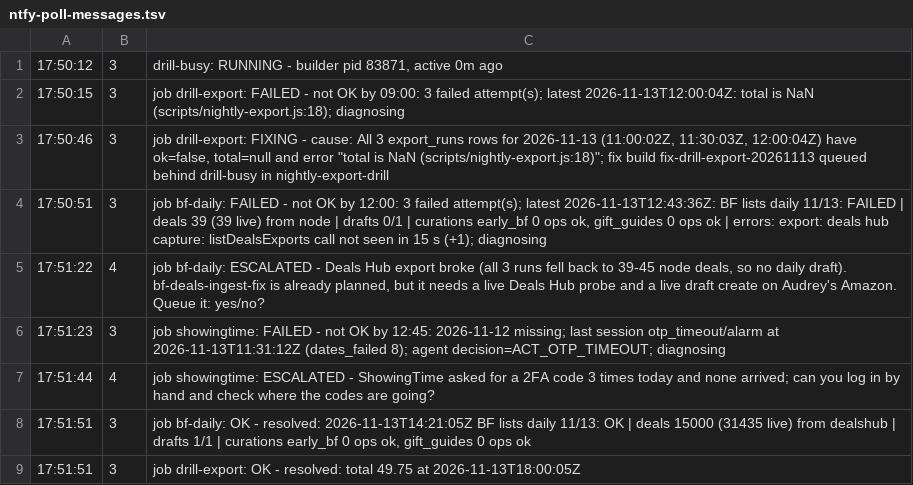
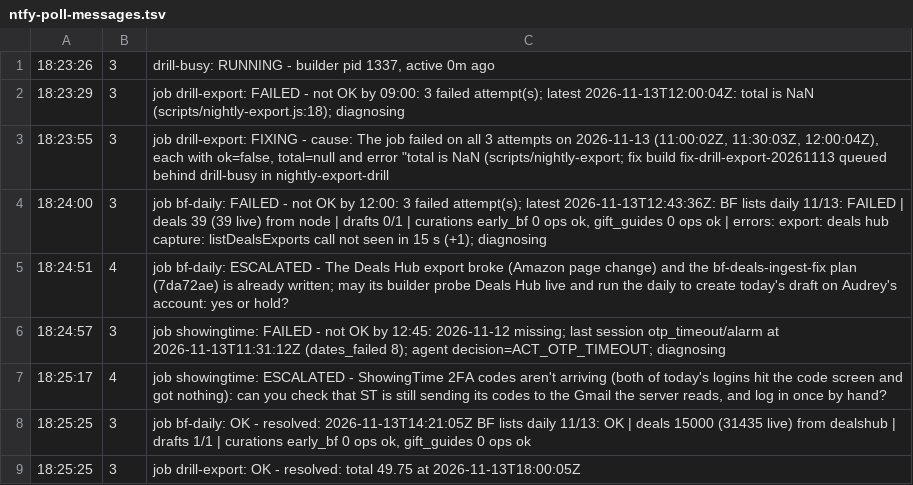
Before and after one commit to uncommonagent/walkaway-cli, a TSV file: handoff/supervisor-v2-jobs-evidence/ac3-drill/ntfy-poll-messages.tsv, drawn as a sheet.

```diff
--- a/handoff/supervisor-v2-jobs-evidence/ac3-drill/ntfy-poll-messages.tsv
+++ b/handoff/supervisor-v2-jobs-evidence/ac3-drill/ntfy-poll-messages.tsv
@@ -1,9 +1,9 @@
-17:50:12	3	drill-busy: RUNNING - builder pid 83871, active 0m ago
-17:50:15	3	job drill-export: FAILED - not OK by 09:00: 3 failed attempt(s); latest 2026-11-13T12:00:04Z: total is NaN (scripts/nightly-export.js:18); diagnosing
-17:50:46	3	job drill-export: FIXING - cause: All 3 export_runs rows for 2026-11-13 (11:00:02Z, 11:30:03Z, 12:00:04Z) have ok=false, total=null and error "total is NaN (scripts/nightly-export.js:18)"; fix build fix-drill-export-20261113 queued behind drill-busy in nightly-export-drill
-17:50:51	3	job bf-daily: FAILED - not OK by 12:00: 3 failed attempt(s); latest 2026-11-13T12:43:36Z: BF lists daily 11/13: FAILED | deals 39 (39 live) from node | drafts 0/1 | curations early_bf 0 ops ok, gift_guides 0 ops ok | errors: export: deals hub capture: listDealsExports call not seen in 15 s (+1); diagnosing
-17:51:22	4	job bf-daily: ESCALATED - Deals Hub export broke (all 3 runs fell back to 39-45 node deals, so no daily draft). bf-deals-ingest-fix is already planned, but it needs a live Deals Hub probe and a live draft create on Audrey's Amazon. Queue it: yes/no?
-17:51:23	3	job showingtime: FAILED - not OK by 12:45: 2026-11-12 missing; last session otp_timeout/alarm at 2026-11-13T11:31:12Z (dates_failed 8); agent decision=ACT_OTP_TIMEOUT; diagnosing
-17:51:44	4	job showingtime: ESCALATED - ShowingTime asked for a 2FA code 3 times today and none arrived; can you log in by hand and check where the codes are going?
-17:51:51	3	job bf-daily: OK - resolved: 2026-11-13T14:21:05Z BF lists daily 11/13: OK | deals 15000 (31435 live) from dealshub | drafts 1/1 | curations early_bf 0 ops ok, gift_guides 0 ops ok
-17:51:51	3	job drill-export: OK - resolved: total 49.75 at 2026-11-13T18:00:05Z
+18:23:26	3	drill-busy: RUNNING - builder pid 1337, active 0m ago
+18:23:29	3	job drill-export: FAILED - not OK by 09:00: 3 failed attempt(s); latest 2026-11-13T12:00:04Z: total is NaN (scripts/nightly-export.js:18); diagnosing
+18:23:55	3	job drill-export: FIXING - cause: The job failed on all 3 attempts on 2026-11-13 (11:00:02Z, 11:30:03Z, 12:00:04Z), each with ok=false, total=null and error "total is NaN (scripts/nightly-export; fix build fix-drill-export-20261113 queued behind drill-busy in nightly-export-drill
+18:24:00	3	job bf-daily: FAILED - not OK by 12:00: 3 failed attempt(s); latest 2026-11-13T12:43:36Z: BF lists daily 11/13: FAILED | deals 39 (39 live) from node | drafts 0/1 | curations early_bf 0 ops ok, gift_guides 0 ops ok | errors: export: deals hub capture: listDealsExports call not seen in 15 s (+1); diagnosing
+18:24:51	4	job bf-daily: ESCALATED - The Deals Hub export broke (Amazon page change) and the bf-deals-ingest-fix plan (7da72ae) is already written; may its builder probe Deals Hub live and run the daily to create today's draft on Audrey's account: yes or hold?
+18:24:57	3	job showingtime: FAILED - not OK by 12:45: 2026-11-12 missing; last session otp_timeout/alarm at 2026-11-13T11:31:12Z (dates_failed 8); agent decision=ACT_OTP_TIMEOUT; diagnosing
+18:25:17	4	job showingtime: ESCALATED - ShowingTime 2FA codes aren't arriving (both of today's logins hit the code screen and got nothing): can you check that ST is still sending its codes to the Gmail the server reads, and log in once by hand?
+18:25:25	3	job bf-daily: OK - resolved: 2026-11-13T14:21:05Z BF lists daily 11/13: OK | deals 15000 (31435 live) from dealshub | drafts 1/1 | curations early_bf 0 ops ok, gift_guides 0 ops ok
+18:25:25	3	job drill-export: OK - resolved: total 49.75 at 2026-11-13T18:00:05Z
```
Also changed, not shown: 29 other files.
